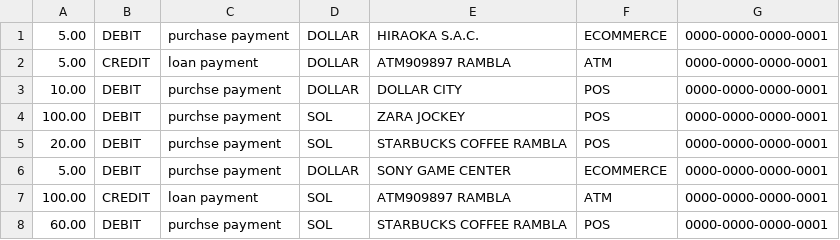
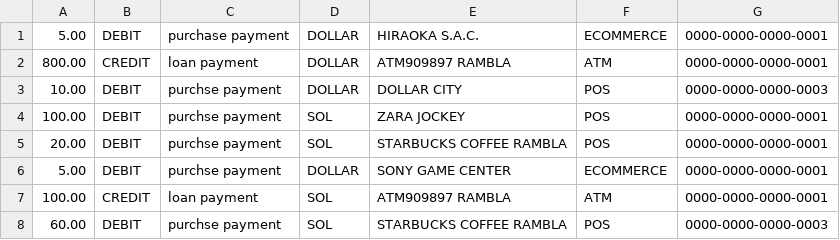
Before and after one commit to gianmarcoCossioArmijos/inetum-movement-batch, a CSV file: src/main/resources/process-data.csv, drawn as a sheet.

Commit message:
feature: project validations on processor

```diff
--- a/src/main/resources/process-data.csv
+++ b/src/main/resources/process-data.csv
@@ -1,4 +1,4 @@
 5.00,DEBIT,purchase payment,DOLLAR,HIRAOKA S.A.C.,ECOMMERCE,0000-0000-0000-0001
-5.00,CREDIT,loan payment,DOLLAR,ATM909897 RAMBLA,ATM,0000-0000-0000-0001
-10.00,DEBIT,purchse payment,DOLLAR,DOLLAR CITY,POS,0000-0000-0000-0001
+800.00,CREDIT,loan payment,DOLLAR,ATM909897 RAMBLA,ATM,0000-0000-0000-0001
+10.00,DEBIT,purchse payment,DOLLAR,DOLLAR CITY,POS,0000-0000-0000-0003
 100.00,DEBIT,purchse payment,SOL,ZARA JOCKEY,POS,0000-0000-0000-0001
@@ -7,2 +7,2 @@
 100.00,CREDIT,loan payment,SOL,ATM909897 RAMBLA,ATM,0000-0000-0000-0001
-60.00,DEBIT,purchse payment,SOL,STARBUCKS COFFEE RAMBLA,POS,0000-0000-0000-0001
+60.00,DEBIT,purchse payment,SOL,STARBUCKS COFFEE RAMBLA,POS,0000-0000-0000-0003
```
Also changed, not shown: 3 other files.
